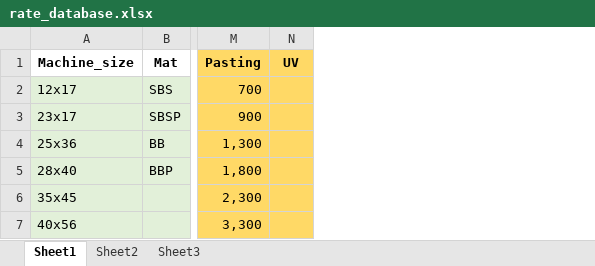
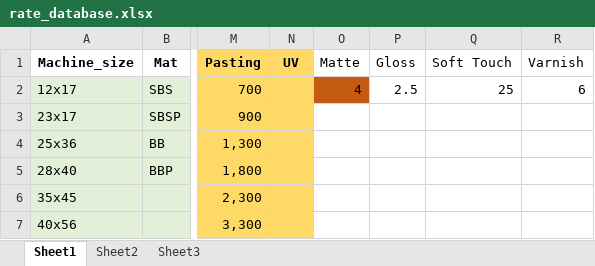
Before and after one commit to MuhammadAmmar26627/Price_Estimation, an Excel workbook: rate_database.xlsx, sheet Sheet1, drawn as a sheet; only a part is shown, gaps mark what is left out; values as stored, in another font and other column widths than the file's, no borders; the diff names each change by its address in the sheet, - before the commit and + after, or states it on an @@ line.

Commit message:
Add files via upload

```diff
--- a/rate_database.xlsx (sheet Sheet1)
+++ b/rate_database.xlsx (sheet Sheet1)
+column O (Matte), row 2: 4
+column P (Gloss), row 2: 2.5
+column Q (Soft Touch), row 2: 25
+column R (Varnish), row 2: 6
```
